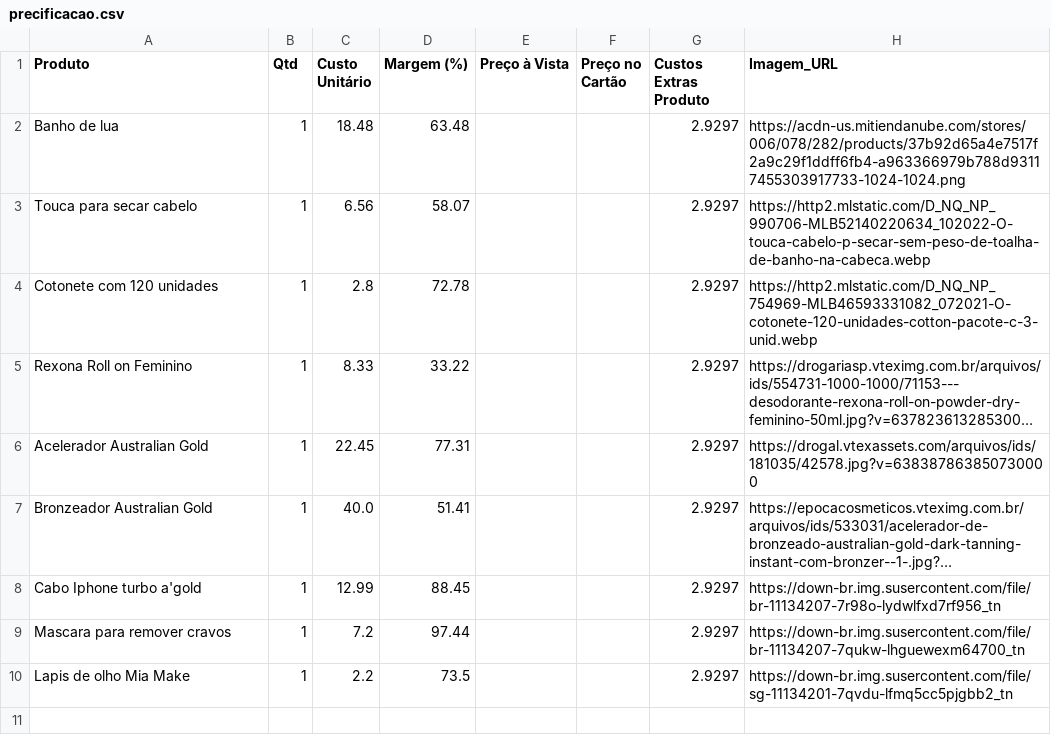
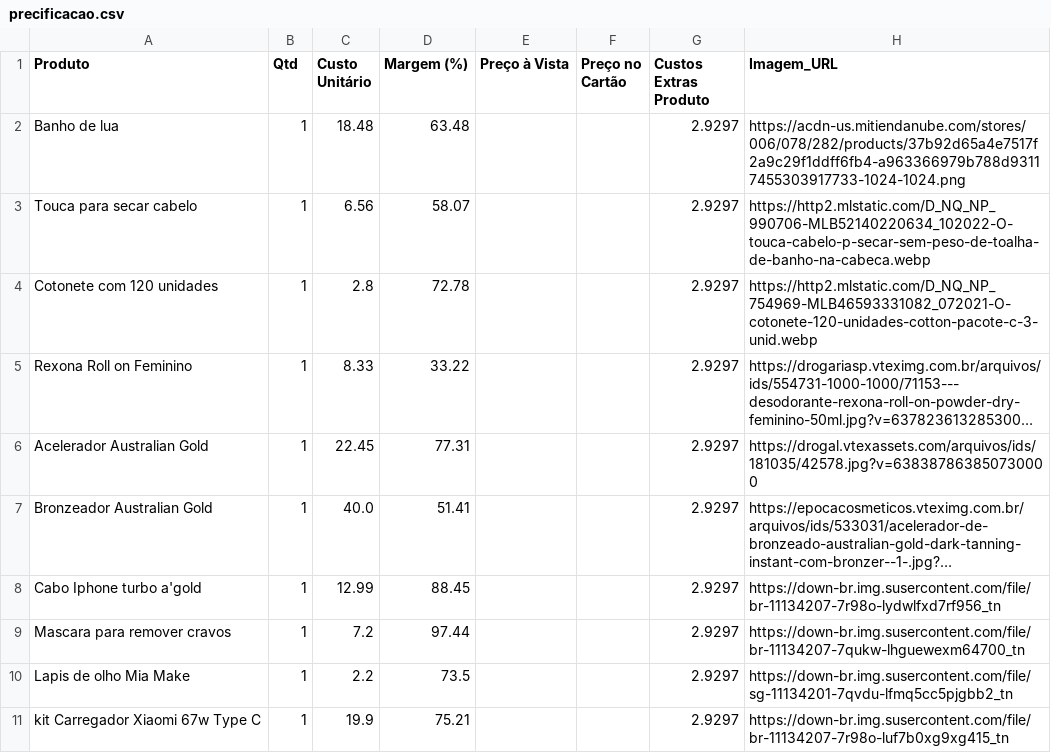
Before and after one commit to ribeiromendes5014-design/Precificar, a CSV file: precificacao.csv, drawn as a sheet; long unchanged cells end in ….

Commit message:
♻️ Alteração automática na precificação

```diff
--- a/precificacao.csv
+++ b/precificacao.csv
@@ -10 +10,2 @@ Mascara para remover cravos,1,7.2,97.44,,,2.9297,https://down-br.img.suserconten
 Lapis de olho Mia Make,1,2.2,73.5,,,2.9297,https://down-br.img.susercontent.com/file/sg-11134201-7qvdu-lfmq5cc5pjgbb2_tn
+kit Carregador Xiaomi 67w Type C,1,19.9,75.21,,,2.9297,https://down-br.img.susercontent.com/file/br-11134207-7r98o-luf7b0xg9xg415_tn
```
